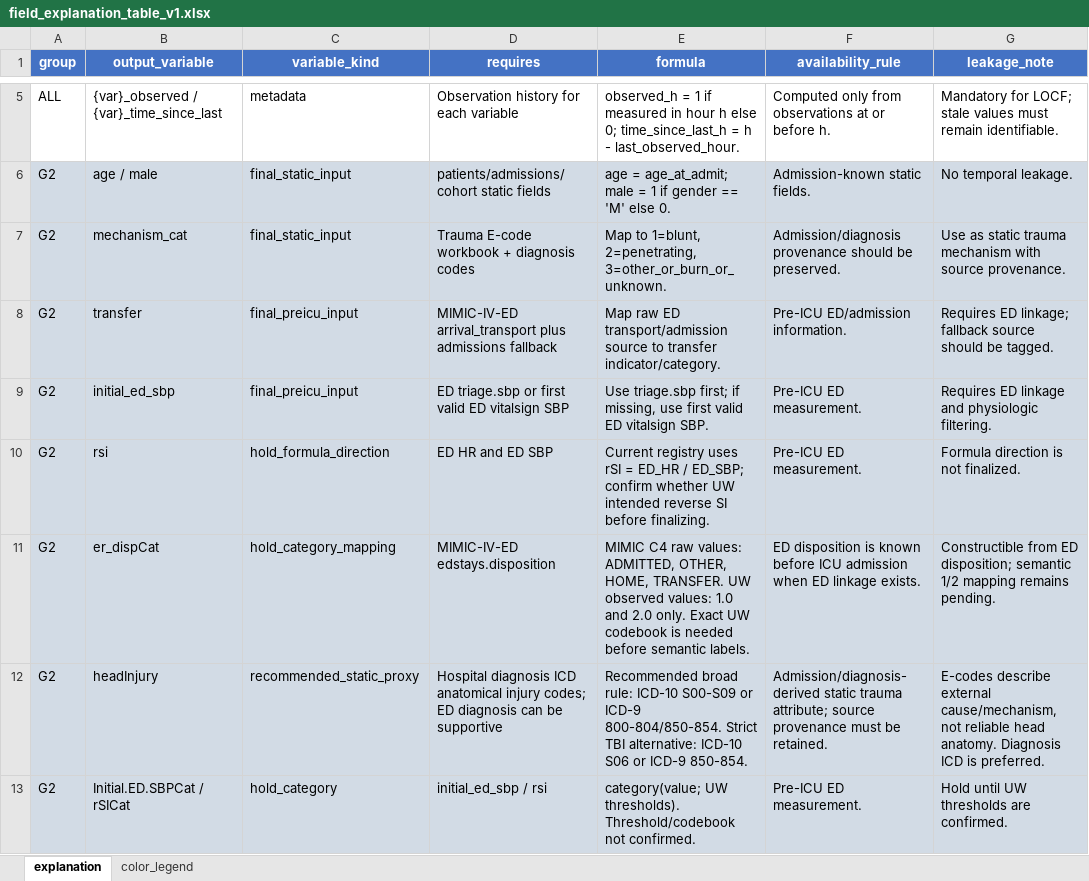
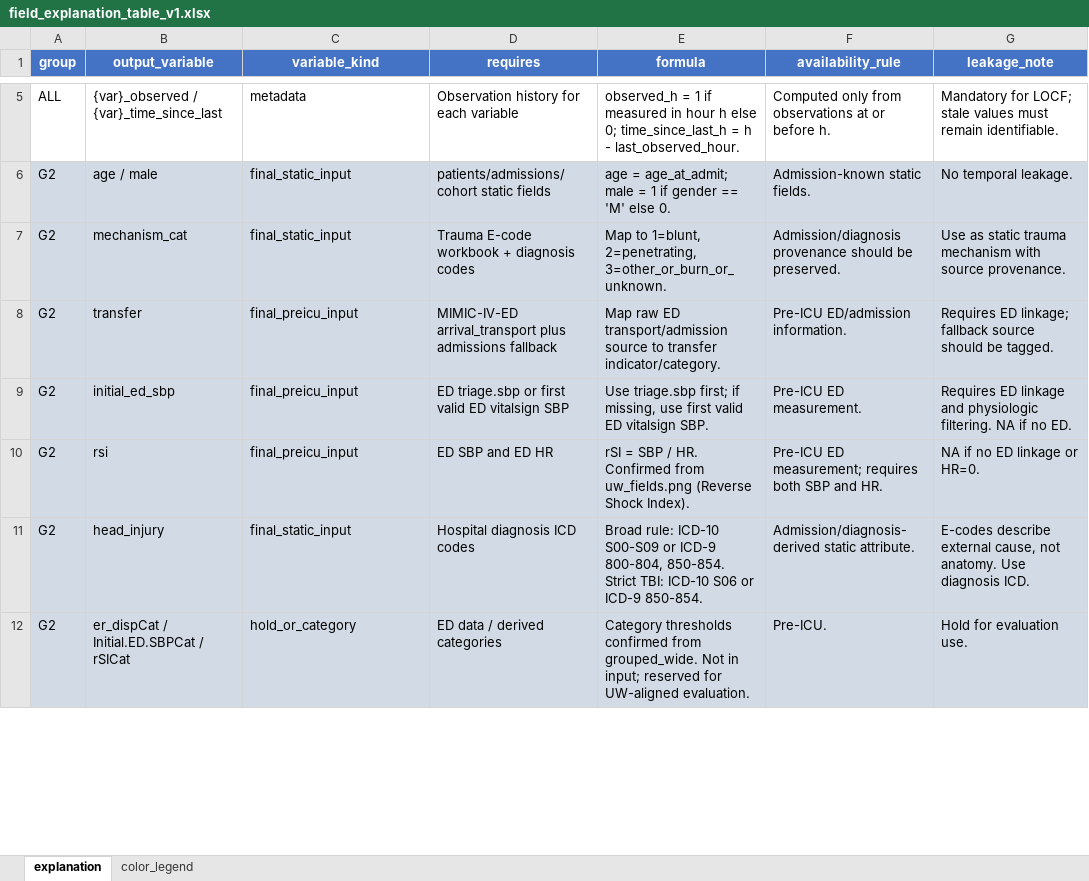
Before and after one commit to VANILAAAAAAAA/Trauma-Predict, an Excel workbook: data dicision/field adapter/field_explanation_table_v1.xlsx, sheet explanation, drawn as a sheet; only a part is shown, gaps mark what is left out; values as stored, in another font and other column widths than the file's, no borders; removed rows and columns are numbered as before the commit, all else as after; the diff covers the shown part only; the diff names each change by its address in the sheet, - before the commit and + after, or states it on an @@ line.

```diff
--- a/data dicision/field adapter/field_explanation_table_v1.xlsx (sheet explanation)
+++ b/data dicision/field adapter/field_explanation_table_v1.xlsx (sheet explanation)
-G9 (leakage_note): …physiologic filtering.
+G9 (leakage_note): …physiologic filtering. NA if no ED.
-C10 (variable_kind): hold_formula_direction
+C10 (variable_kind): final_preicu_input
-D10 (requires): ED HR and ED SBP
+D10 (requires): ED SBP and ED HR
-E10 (formula): Current registry uses rSI = ED_HR / ED_SBP; confirm whether UW intended reverse SI before finalizing.
+E10 (formula): rSI = SBP / HR. Confirmed from uw_fields.png (Reverse Shock Index).
-F10 (availability_rule): Pre-ICU ED measurement.
+F10 (availability_rule): Pre-ICU ED measurement; requires both SBP and HR.
-G10 (leakage_note): Formula direction is not finalized.
+G10 (leakage_note): NA if no ED linkage or HR=0.
-row 11: G2 | er_dispCat | hold_category_mapping | MIMIC-IV-ED edstays.disposition | MIMIC C4 raw values: ADMITTED, OTHER, HOME, TRANSFER. UW observed values: 1.0 and 2.0 only. Exact UW codebook is needed before semantic labels. | ED disposition is known before ICU admission when ED linkage exists. | Constructible from ED disposition; semantic 1/2 mapping remains pending.
-row 12: G2 | headInjury | recommended_static_proxy | Hospital diagnosis ICD anatomical injury codes; ED diagnosis can be supportive | Recommended broad rule: ICD-10 S00-S09 or ICD-9 800-804/850-854. Strict TBI alternative: ICD-10 S06 or ICD-9 850-854. | Admission/diagnosis-derived static trauma attribute; source provenance must be retained. | E-codes describe external cause/mechanism, not reliable head anatomy. Diagnosis ICD is preferred.
-row 13: G2 | Initial.ED.SBPCat / rSICat | hold_category | initial_ed_sbp / rsi | category(value; UW thresholds). Threshold/codebook not confirmed. | Pre-ICU ED measurement. | Hold until UW thresholds are confirmed.
+row 11: G2 | head_injury | final_static_input | Hospital diagnosis ICD codes | Broad rule: ICD-10 S00-S09 or ICD-9 800-804, 850-854. Strict TBI: ICD-10 S06 or ICD-9 850-854. | Admission/diagnosis-derived static attribute. | E-codes describe external cause, not anatomy. Use diagnosis ICD.
+row 12: G2 | er_dispCat / Initial.ED.SBPCat / rSICat | hold_or_category | ED data / derived categories | Category thresholds confirmed from grouped_wide. Not in input; reserved for UW-aligned evaluation. | Pre-ICU. | Hold for evaluation use.
```
Also changed, not shown: 9 removed rows, 21 edited cells and cell formats elsewhere in this sheet, sheet color_legend, data dicision/field adapter/field_confirmation_table_v1.xlsx, 1 other file.
